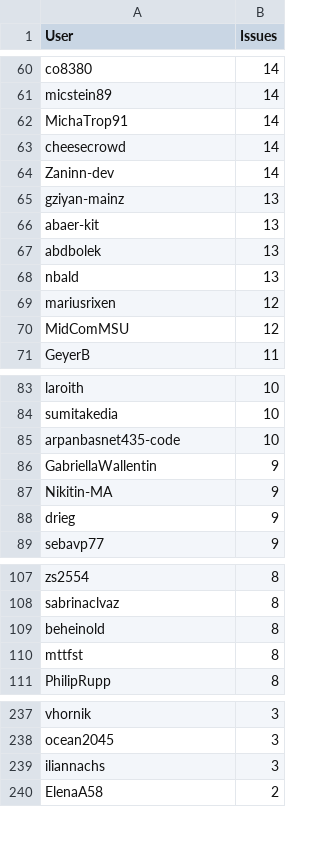
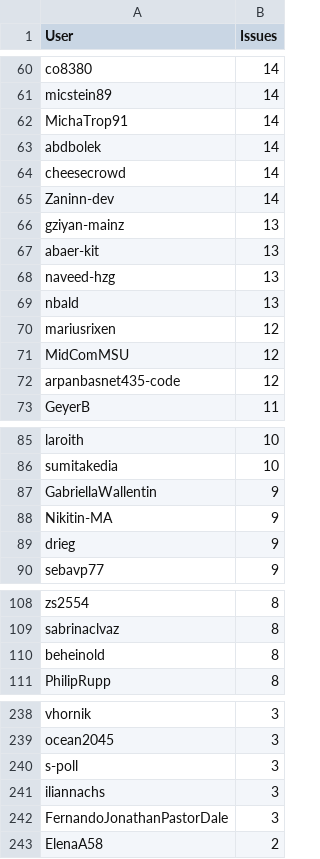
Before and after one commit to C2SM/zonda-statistics, a CSV file: csv/contributors.csv, drawn as a sheet; only a part is shown, gaps mark what is left out; the diff covers the shown part only.

```diff
--- a/csv/contributors.csv
+++ b/csv/contributors.csv
@@ -62,2 +62,3 @@ micstein89,14
 MichaTrop91,14
+abdbolek,14
 cheesecrowd,14
@@ -66,3 +67,3 @@ gziyan-mainz,13
 abaer-kit,13
-abdbolek,13
+naveed-hzg,13
 nbald,13
@@ -70,2 +71,3 @@ mariusrixen,12
 MidComMSU,12
+arpanbasnet435-code,12
 GeyerB,11
@@ -84,3 +86,2 @@ laroith,10
 sumitakedia,10
-arpanbasnet435-code,10
 GabriellaWallentin,9
@@ -109,3 +110,2 @@ sabrinaclvaz,8
 beheinold,8
-mttfst,8
 PhilipRupp,8
@@ -238,3 +239,5 @@ vhornik,3
 ocean2045,3
+s-poll,3
 iliannachs,3
+FernandoJonathanPastorDale,3
 ElenaA58,2
```
Also changed, not shown: 4 added rows, 4 removed rows and 1 edited cell elsewhere in this file, csv/label_combinations.csv, csv/labels.csv, 8 other files.
